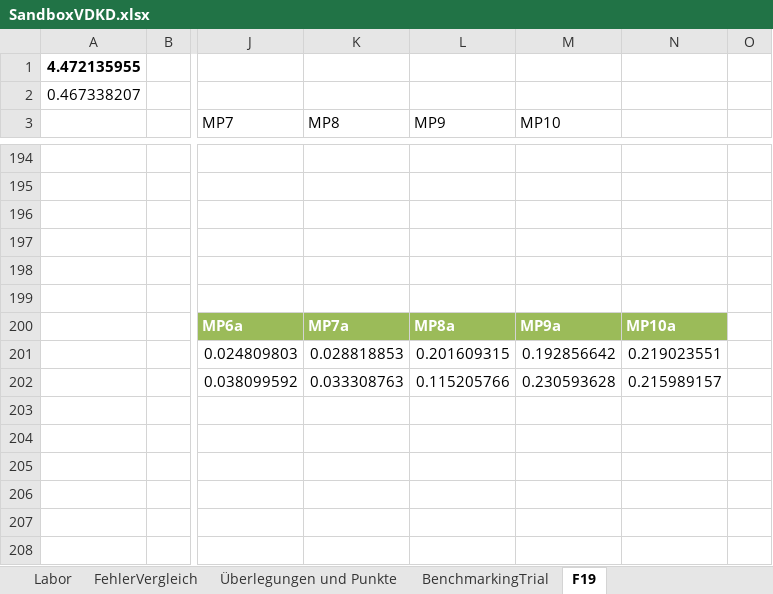
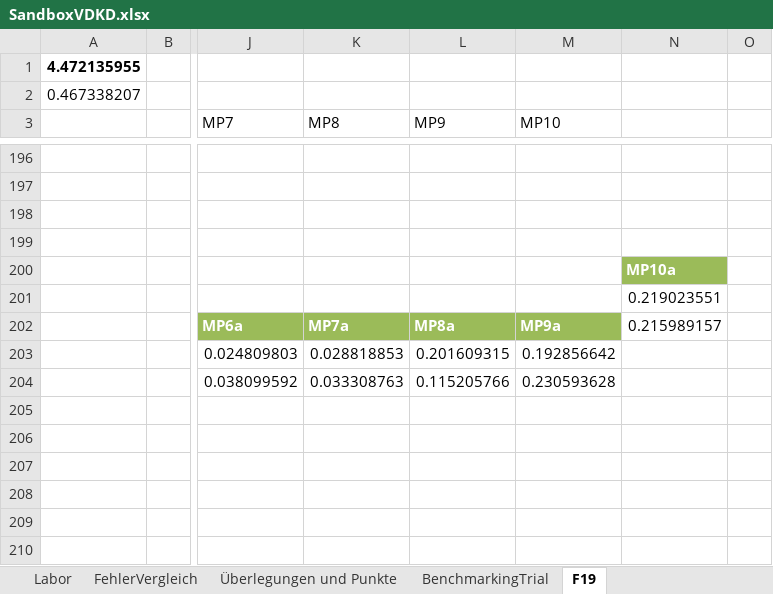
Before and after one commit to Benedikt2013/BacBase, an Excel workbook: SandboxVDKD.xlsx, sheet F19, drawn as a sheet; only a part is shown, gaps mark what is left out; values as stored, in another font and other column widths than the file's, no borders; charts and pictures and table styles not drawn; addresses are those after the commit; the diff covers the shown part only; the diff names each change by its address in the sheet, - before the commit and + after, or states it on an @@ line.

```diff
--- a/SandboxVDKD.xlsx (sheet F19)
+++ b/SandboxVDKD.xlsx (sheet F19)
-N200: (empty)
+N200: MP10a
-N200 fill: none
+N200 fill: #9BBB59
-N201: (empty)
+N201: 0.219023551
-N202: MP10a
+N202: 0.215989157
@@ N202 fill: #9BBB59 → none, bold: on → off, text colour: #FFFFFF → black @@
-N203: 0.219023551
+N203: (empty)
-N204: 0.215989157
+N204: (empty)
```
Also changed, not shown: 2 added rows, 17 edited cells and cell formats elsewhere in this sheet, sheet nF13, sheet nFxxKonturAussen, sheet F18 Kontur aussen, sheet nF17 KonturAussen, sheet nF17 Spalt unten, sheet Kontur aussen Fxx Charge2, 2 more sheets, other sheet tabs, charts or pictures, SandboxVDKDFräs.xlsx.
